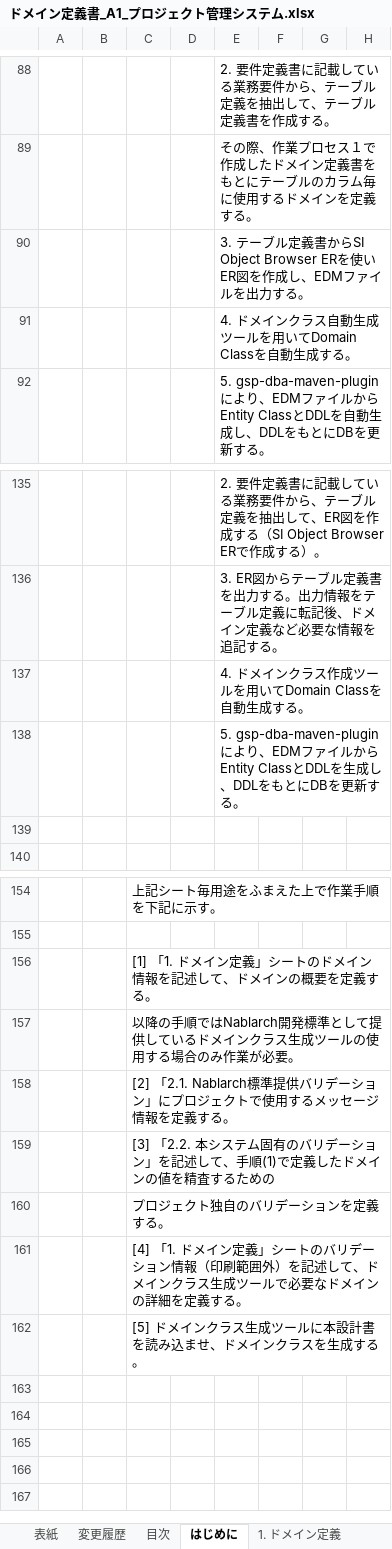
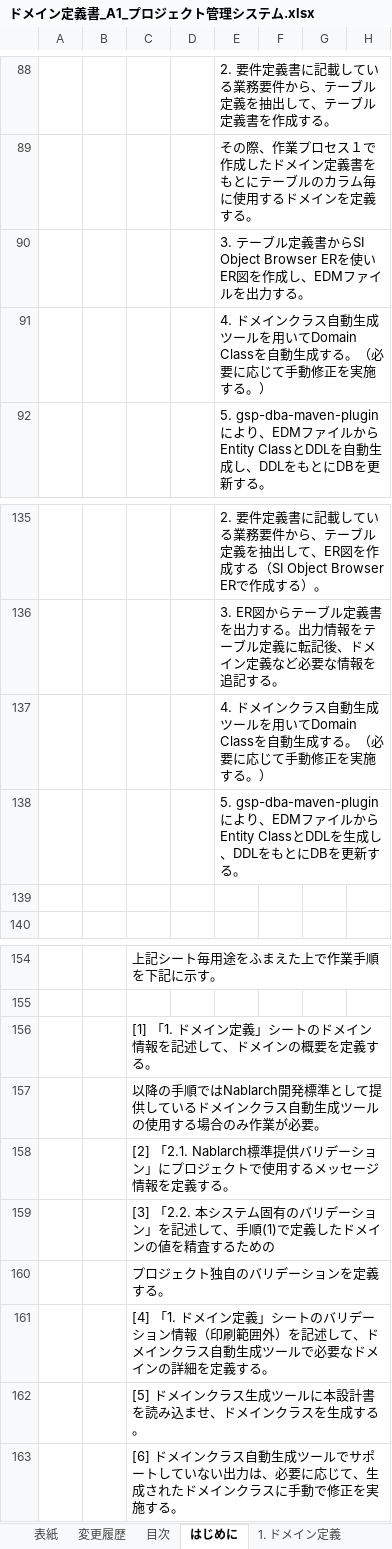
Before and after one commit to Fintan-contents/nablarch-system-development-guide, an Excel workbook: サンプルプロジェクト/設計書/A1_プロジェクト管理システム/030_アプリ設計/070_データモデル設計/ドメイン定義書_A1_プロジェクト管理システム.xlsx, sheet はじめに, drawn as a sheet; only a part is shown, gaps mark what is left out; values as stored, in another font and other column widths than the file's, no borders; charts and pictures not drawn; rows hold the shown columns only; the diff names each change by its address in the sheet, - before the commit and + after, or states it on an @@ line.

```diff
--- a/サンプルプロジェクト/設計書/A1_プロジェクト管理システム/030_アプリ設計/070_データモデル設計/ドメイン定義書_A1_プロジェクト管理システム.xlsx (sheet はじめに)
+++ b/サンプルプロジェクト/設計書/A1_プロジェクト管理システム/030_アプリ設計/070_データモデル設計/ドメイン定義書_A1_プロジェクト管理システム.xlsx (sheet はじめに)
-E91: …成する。
+E91: …成する。（必要に応じて手動修正を実施する。）
-E137: …ンクラス作成ツールを用いてDomain Classを自動生成する。
+E137: …ンクラス自動生成ツールを用いてDomain Classを自動生成する。（必要に応じて手動修正を実施する。）
-C157: …ンクラス生成ツー…
+C157: …ンクラス自動生成ツー…
-C161: …ンクラス生成ツー…
+C161: …ンクラス自動生成ツー…
+row 163:  |  | [6] ドメインクラス自動生成ツールでサポートしていない出力は、必要に応じて、生成されたドメインクラスに手動で修正を実施する。
```
Also changed, not shown: sheet 1. ドメイン定義, formulas that keep their value, charts or pictures, 1 other file.
